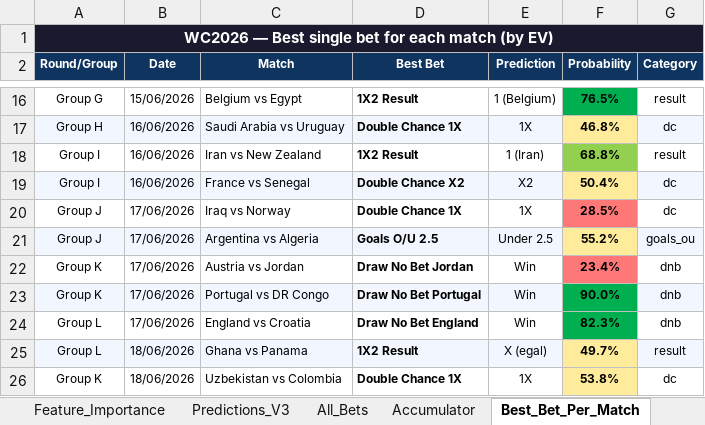
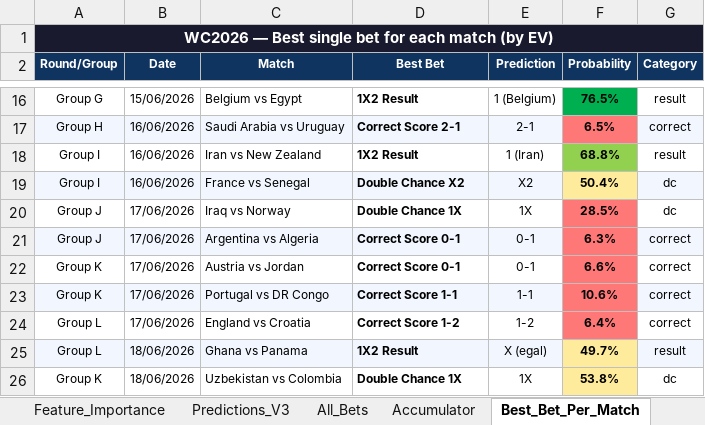
Before and after one commit to razvanvancaa/worldcup-prediction-poisson-xgboost, an Excel workbook: backtest_v3.xlsx, sheet Best_Bet_Per_Match, drawn as a sheet; only a part is shown, gaps mark what is left out; values as stored, in another font and other column widths than the file's, no borders; the diff covers the shown part only; the diff names each change by its address in the sheet, - before the commit and + after, or states it on an @@ line.

```diff
--- a/backtest_v3.xlsx (sheet Best_Bet_Per_Match)
+++ b/backtest_v3.xlsx (sheet Best_Bet_Per_Match)
-D17 (Best Bet): Double Chance 1X
+D17 (Best Bet): Correct Score 2-1
-E17 (Prediction): 1X
+E17 (Prediction): 2-1
-F17 (Probability): 46.8%
+F17 (Probability): 6.5%
-F17 fill: #FFEB9C
+F17 fill: #FF7878
-G17 (Category): dc
+G17 (Category): correct
-D21 (Best Bet): Goals O/U 2.5
+D21 (Best Bet): Correct Score 0-1
-E21 (Prediction): Under 2.5
+E21 (Prediction): 0-1
-F21 (Probability): 55.2%
+F21 (Probability): 6.3%
-F21 fill: #FFEB9C
+F21 fill: #FF7878
-G21 (Category): goals_ou
+G21 (Category): correct
-D22 (Best Bet): Draw No Bet Jordan
+D22 (Best Bet): Correct Score 0-1
-E22 (Prediction): Win
+E22 (Prediction): 0-1
-F22 (Probability): 23.4%
+F22 (Probability): 6.6%
-G22:G24 (Category): dnb
+G22:G24 (Category): correct
-D23 (Best Bet): Draw No Bet Portugal
+D23 (Best Bet): Correct Score 1-1
-E23 (Prediction): Win
+E23 (Prediction): 1-1
-F23 (Probability): 90.0%
+F23 (Probability): 10.6%
-F23:F24 fill: #00B050
+F23:F24 fill: #FF7878
-D24 (Best Bet): Draw No Bet England
+D24 (Best Bet): Correct Score 1-2
-E24 (Prediction): Win
+E24 (Prediction): 1-2
-F24 (Probability): 82.3%
+F24 (Probability): 6.4%
```
Also changed, not shown: 24 edited cells and cell formats elsewhere in this sheet, sheet All_Bets, sheet Accumulator, 1 other file.
